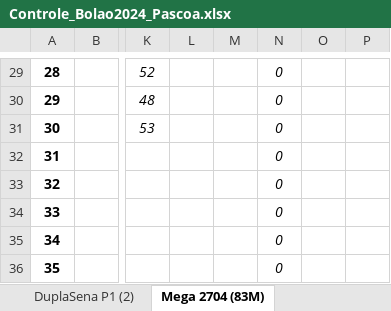
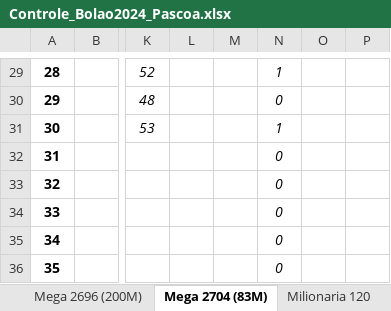
Before and after one commit to guilhermeengenharia/adf-fiap-fase4-atv1, an Excel workbook: ControleBolao/Controle_Bolao2024_Pascoa.xlsx, sheet Mega 2704 (83M), drawn as a sheet; only a part is shown, gaps mark what is left out; values as stored, in another font and other column widths than the file's, no borders; conditional formats not drawn; the diff covers the shown part only; the diff names each change by its address in the sheet, - before the commit and + after, or states it on an @@ line.

```diff
--- a/ControleBolao/Controle_Bolao2024_Pascoa.xlsx (sheet Mega 2704 (83M))
+++ b/ControleBolao/Controle_Bolao2024_Pascoa.xlsx (sheet Mega 2704 (83M))
+sheet tab: Milionaria 120
-N29: 0
+N29: 1
-N31: 0
+N31: 1
```
Also changed, not shown: 20 edited cells elsewhere in this sheet, sheet Mega 2694 (150M), sheet Mega 2695 (185M), sheet Mega 2696 (200M), other sheet tabs, formulas that keep their value.
